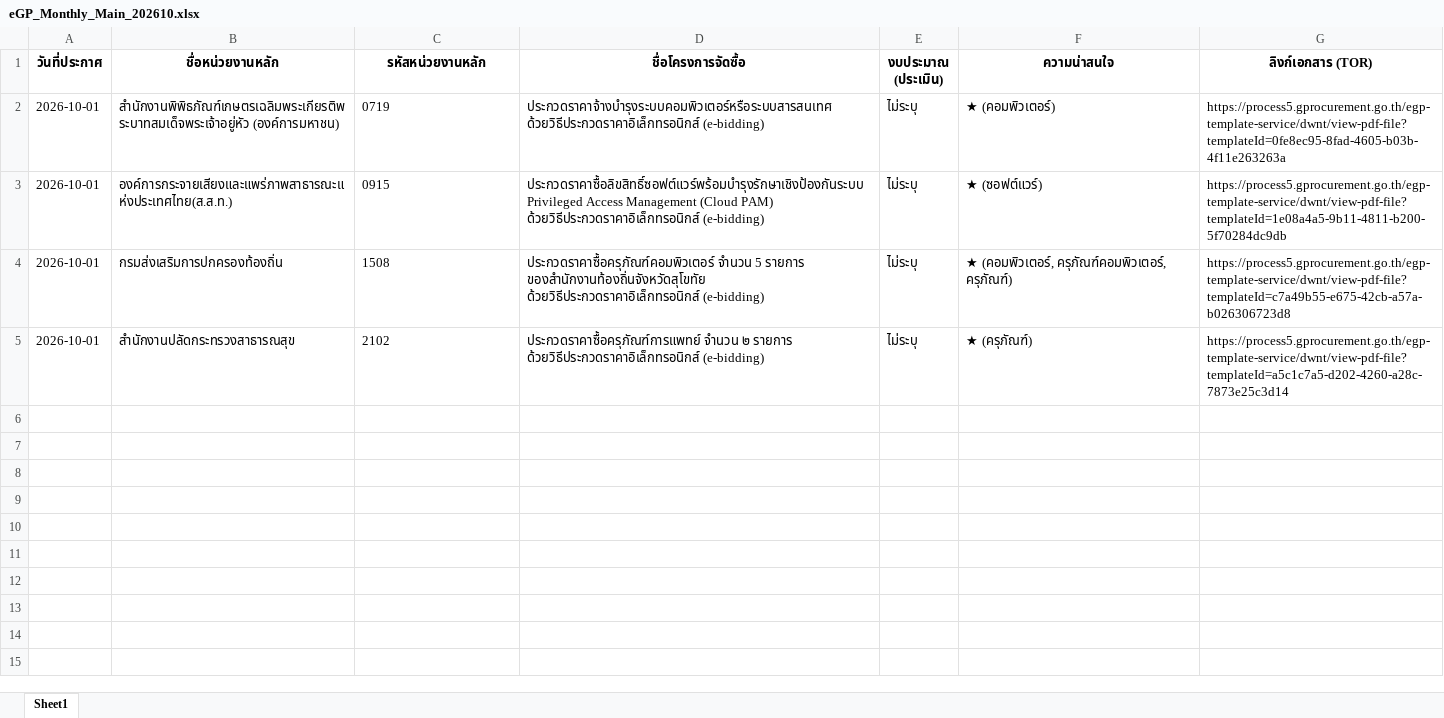
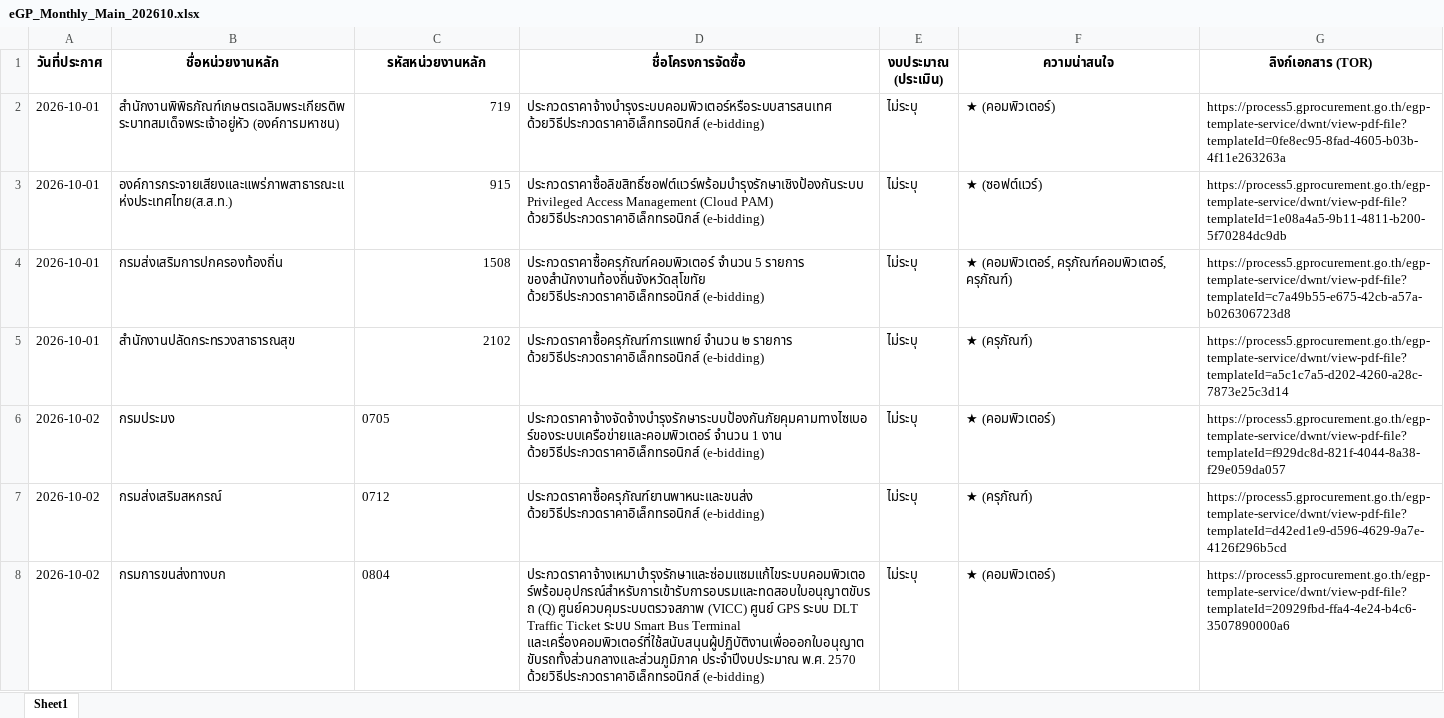
Before and after one commit to schartwu/prospecting-automated-2, an Excel workbook: Backup/eGP_Monthly_Main_202610.xlsx, sheet Sheet1, drawn as a sheet; only a part is shown; values as stored, in another font and other column widths than the file's, no borders; the diff covers the shown part only; the diff names each change by its address in the sheet, - before the commit and + after, or states it on an @@ line.

```diff
--- a/Backup/eGP_Monthly_Main_202610.xlsx (sheet Sheet1)
+++ b/Backup/eGP_Monthly_Main_202610.xlsx (sheet Sheet1)
-C2 (รหัสหน่วยงานหลัก): 0719
+C2 (รหัสหน่วยงานหลัก): 719
-C3 (รหัสหน่วยงานหลัก): 0915
+C3 (รหัสหน่วยงานหลัก): 915
-C4:C5 alignment: left
+C4:C5 alignment: right
+row 6: 2026-10-02 | กรมประมง | 0705 | ประกวดราคาจ้างจัดจ้างบำรุงรักษาระบบป้องกันภัยคุมคามทางไซเบอร์ของระบบเครือข่ายและคอมพิวเตอร์ จำนวน 1 งาน ด้วยวิธีประกวดราคาอิเล็กทรอนิกส์ (e-bidding) | ไม่ระบุ | ★ (คอมพิวเตอร์) | https://process5.gprocurement.go.th/egp-template-service/dwnt/view-pdf-file?templateId=f929dc8d-821f-4044-8a38-f29e059da057
+row 7: 2026-10-02 | กรมส่งเสริมสหกรณ์ | 0712 | ประกวดราคาซื้อครุภัณฑ์ยานพาหนะและขนส่ง ด้วยวิธีประกวดราคาอิเล็กทรอนิกส์ (e-bidding) | ไม่ระบุ | ★ (ครุภัณฑ์) | https://process5.gprocurement.go.th/egp-template-service/dwnt/view-pdf-file?templateId=d42ed1e9-d596-4629-9a7e-4126f296b5cd
+row 8: 2026-10-02 | กรมการขนส่งทางบก | 0804 | ประกวดราคาจ้างเหมาบำรุงรักษาและซ่อมแซมแก้ไขระบบคอมพิวเตอร์พร้อมอุปกรณ์สำหรับการเข้ารับการอบรมและทดสอบใบอนุญาตขับรถ (Q) ศูนย์ควบคุมระบบตรวจสภาพ (VICC) ศูนย์ GPS ระบบ DLT Traffic Ticket ระบบ Smart Bus Terminal และเครื่องคอมพิวเตอร์ที่ใช้สนับสนุนผู้ปฏิบัติงานเพื่อออกใบอนุญาตขับรถทั้งส่วนกลางและส่วนภูมิภาค ประจำปีงบประมาณ พ.ศ. 2570 ด้วยวิธีประกวดราคาอิเล็กทรอนิกส์ (e-bidding) | ไม่ระบุ | ★ (คอมพิวเตอร์) | https://process5.gprocurement.go.th/egp-template-service/dwnt/view-pdf-file?templateId=20929fbd-ffa4-4e24-b4c6-3507890000a6
```
Also changed, not shown: 6 added rows elsewhere in this sheet.
